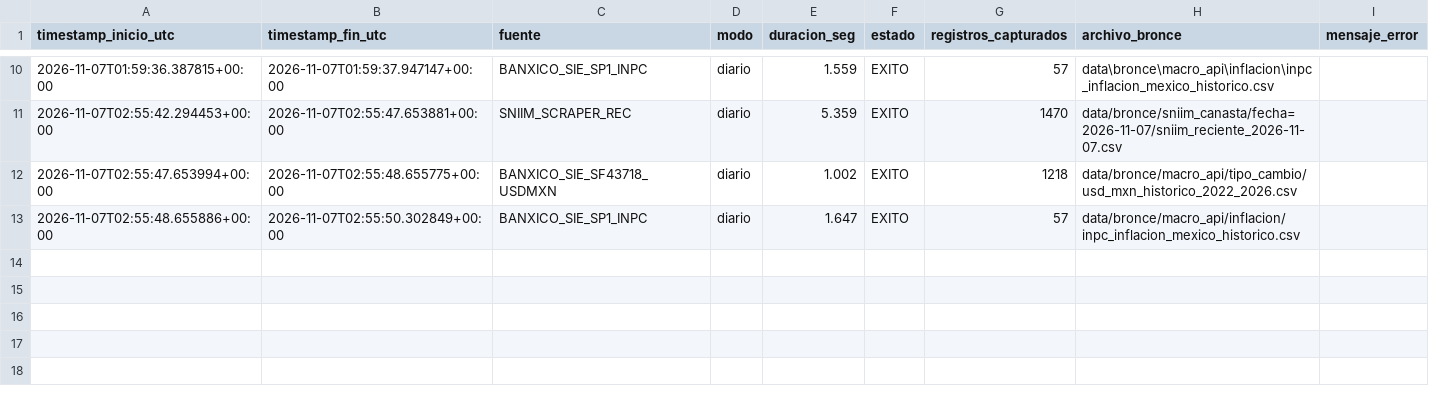
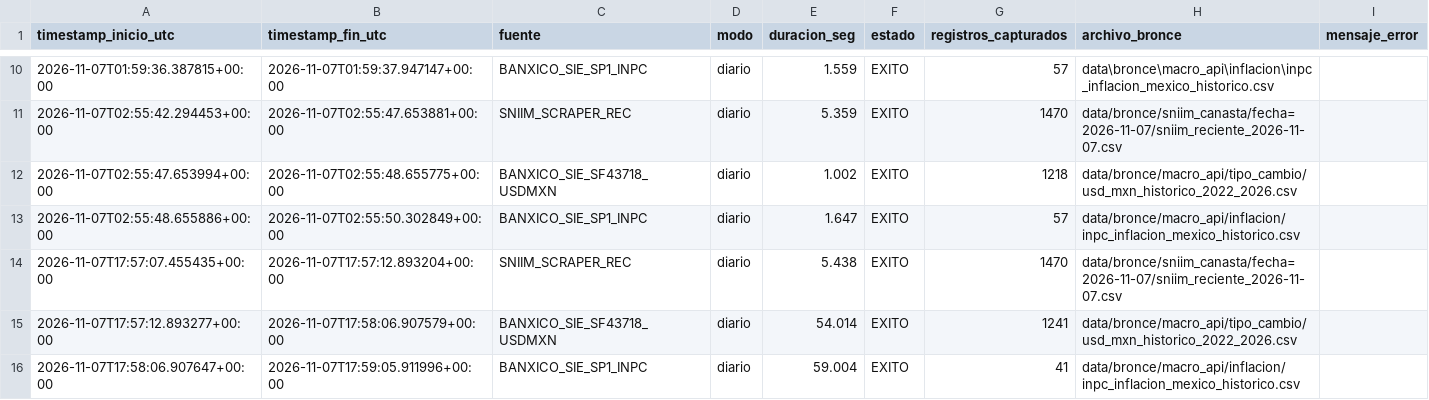
Before and after one commit to AdolfOrtega/tdl-canastita-proyecto, a CSV file: calidad/bitacora_captura.csv, drawn as a sheet; only a part is shown, gaps mark what is left out.

```diff
--- a/calidad/bitacora_captura.csv
+++ b/calidad/bitacora_captura.csv
@@ -13 +13,4 @@ timestamp_inicio_utc,timestamp_fin_utc,fuente,modo,duracion_seg,estado,registros
 2026-11-07T02:55:48.655886+00:00,2026-11-07T02:55:50.302849+00:00,BANXICO_SIE_SP1_INPC,diario,1.647,EXITO,57,data/bronce/macro_api/inflacion/inpc_inflacion_mexico_historico.csv,
+2026-11-07T17:57:07.455435+00:00,2026-11-07T17:57:12.893204+00:00,SNIIM_SCRAPER_REC,diario,5.438,EXITO,1470,data/bronce/sniim_canasta/fecha=2026-11-07/sniim_reciente_2026-11-07.csv,
+2026-11-07T17:57:12.893277+00:00,2026-11-07T17:58:06.907579+00:00,BANXICO_SIE_SF43718_USDMXN,diario,54.014,EXITO,1241,data/bronce/macro_api/tipo_cambio/usd_mxn_historico_2022_2026.csv,
+2026-11-07T17:58:06.907647+00:00,2026-11-07T17:59:05.911996+00:00,BANXICO_SIE_SP1_INPC,diario,59.004,EXITO,41,data/bronce/macro_api/inflacion/inpc_inflacion_mexico_historico.csv,
```
Also changed, not shown: data/bronce/macro_api/inflacion/inpc_inflacion_mexico_historico.csv, data/bronce/sniim_canasta/fecha=2026-11-07/sniim_reciente_2026-11-07.csv, 4 other files.
